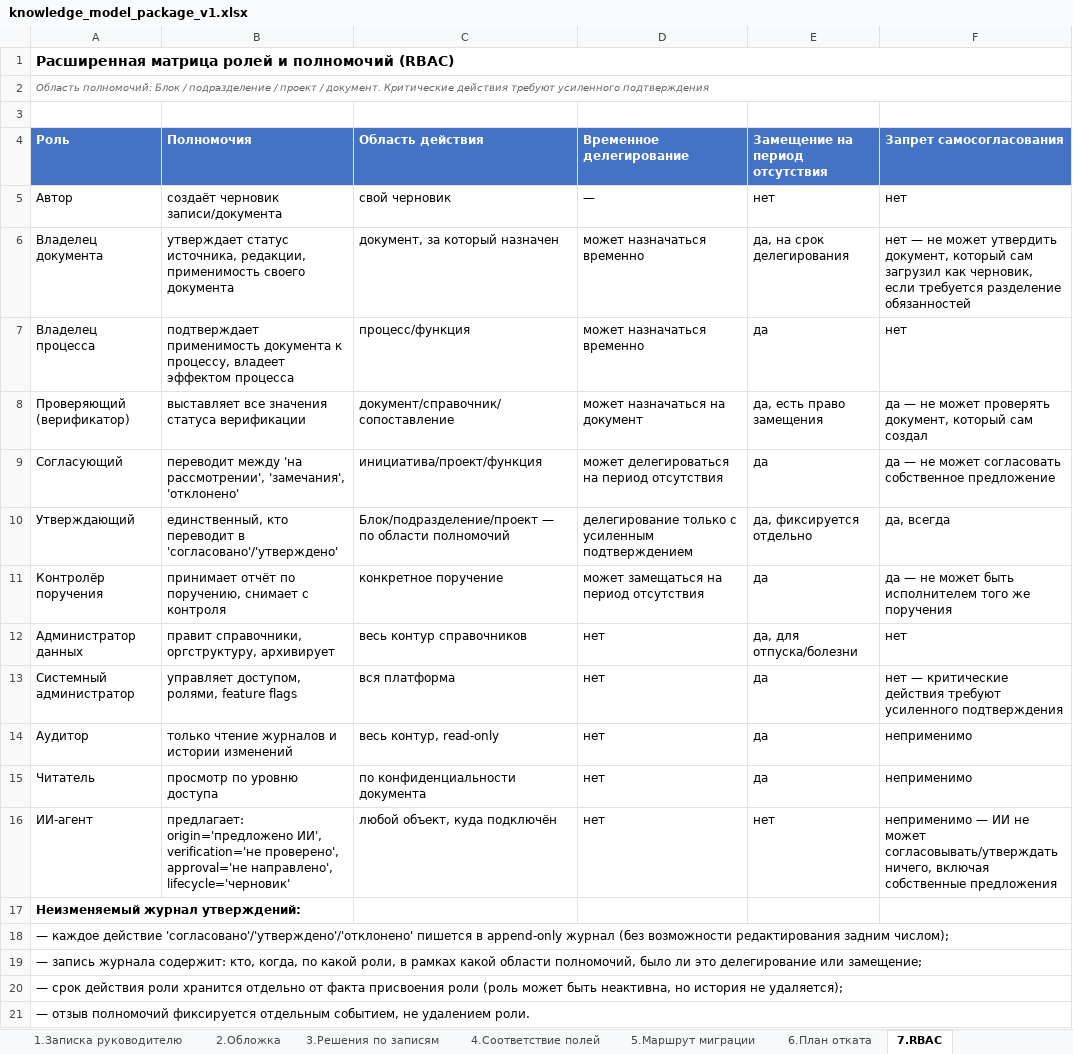
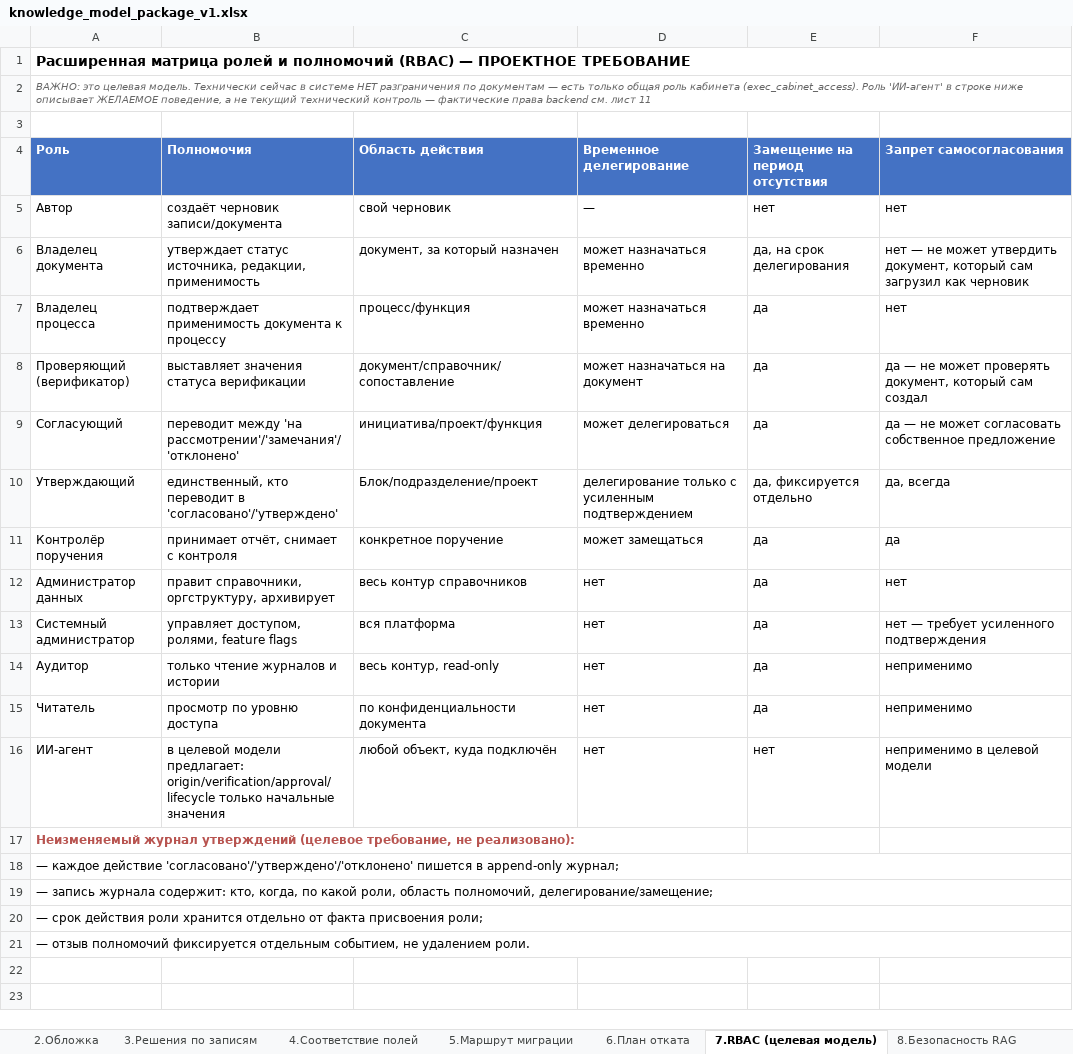
Before and after one commit to pr-poehali-dev/digital-innovation-initiative-1, an Excel workbook: public/model/v1/current/knowledge_model_package_v1.xlsx, sheet 7.RBAC (целевая модель), drawn as a sheet; values as stored, in another font and other column widths than the file's, no borders; the diff names each change by its address in the sheet, - before the commit and + after, or states it on an @@ line.

```diff
--- a/public/model/v1/current/knowledge_model_package_v1.xlsx (sheet 7.RBAC (целевая модель))
+++ b/public/model/v1/current/knowledge_model_package_v1.xlsx (sheet 7.RBAC (целевая модель))
-sheet tab: 7.RBAC
+sheet tab: 7.RBAC (целевая модель)
-A1 (Роль): …полномочий (RBAC)
+A1 (Роль): …полномочий (RBAC) — ПРОЕКТНОЕ ТРЕБОВАНИЕ
-A2 (Роль): Область полномочий: Блок / подразделение / проект / документ. Критические действия требуют усиленного подтверждения
+A2 (Роль): ВАЖНО: это целевая модель. Технически сейчас в системе НЕТ разграничения по документам — есть только общая роль кабинета (exec_cabinet_access). Роль 'ИИ-агент' в строке ниже описывает ЖЕЛАЕМОЕ поведение, а не текущий технический контроль — фактические права backend см. лист 11
-B6 (Полномочия): …редакции, применимость своего документа
+B6 (Полномочия): …редакции, применимость
-F6 (Запрет самосогласования): …загрузил как черновик, если требуется разделение обязанностей
+F6 (Запрет самосогласования): …загрузил как черновик
-B7 (Полномочия): …документа к процессу, владеет эффектом процесса
+B7 (Полномочия): …документа к процессу
-B8 (Полномочия): выставляет все значения статуса верификации
+B8 (Полномочия): выставляет значения статуса верификации
-E8 (Замещение на период отсутствия): да, есть право замещения
+E8 (Замещение на период отсутствия): да
-B9 (Полномочия): …между 'на рассмотрении', 'замечания', 'отклонено'
+B9 (Полномочия): …между 'на рассмотрении'/'замечания'/'отклонено'
-D9 (Временное делегирование): может делегироваться на период отсутствия
+D9 (Временное делегирование): может делегироваться
-C10 (Область действия): Блок/подразделение/проект — по области полномочий
+C10 (Область действия): Блок/подразделение/проект
-B11 (Полномочия): принимает отчёт по поручению, снимает с контроля
+B11 (Полномочия): принимает отчёт, снимает с контроля
-D11 (Временное делегирование): может замещаться на период отсутствия
+D11 (Временное делегирование): может замещаться
-F11 (Запрет самосогласования): да — не может быть исполнителем того же поручения
+F11 (Запрет самосогласования): да
-E12 (Замещение на период отсутствия): да, для отпуска/болезни
+E12 (Замещение на период отсутствия): да
-F13 (Запрет самосогласования): нет — критические действия требуют усиленного подтверждения
+F13 (Запрет самосогласования): нет — требует усиленного подтверждения
-B14 (Полномочия): только чтение журналов и истории изменений
+B14 (Полномочия): только чтение журналов и истории
-B16 (Полномочия): предлагает: origin='предложено ИИ', verification='не проверено', approval='не направлено', lifecycle='черновик'
+B16 (Полномочия): в целевой модели предлагает: origin/verification/approval/lifecycle только начальные значения
-F16 (Запрет самосогласования): неприменимо — ИИ не может согласовывать/утверждать ничего, включая собственные предложения
+F16 (Запрет самосогласования): неприменимо в целевой модели
-A17 (Роль): Неизменяемый журнал утверждений:
+A17 (Роль): Неизменяемый журнал утверждений (целевое требование, не реализовано):
-A17 text colour: black
+A17 text colour: #B85450
-A18 (Роль): …в append-only журнал (без возможности редактирования задним числом);
+A18 (Роль): …в append-only журнал;
-A19 (Роль): …какой роли, в рамках какой области полномочий, было ли это делегирование или замещение;
+A19 (Роль): …какой роли, область полномочий, делегирование/замещение;
-A20 (Роль): …факта присвоения роли (роль может быть неактивна, но история не удаляется);
+A20 (Роль): …факта присвоения роли;
```
Also changed, not shown: sheet 9.ADR-реестр, sheet 0.README, sheet 10.Decision Log, sheet 8.Безопасность RAG, sheet 1.Записка руководителю, sheet 4.Соответствие полей, 4 more sheets, other sheet tabs, 27 other files.
